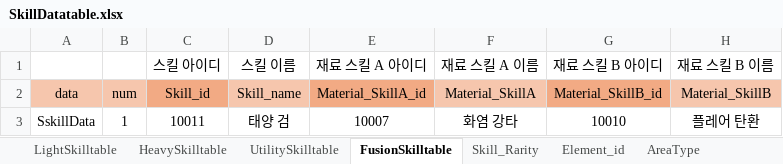
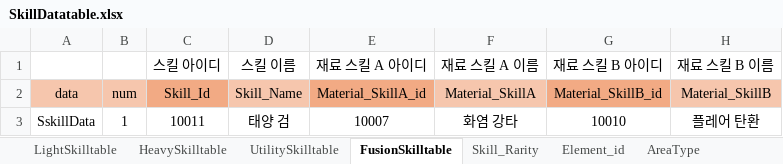
Before and after one commit to gitgiung/SBSAcademy_Team01, an Excel workbook: SkillDatatable.xlsx, sheet FusionSkilltable, drawn as a sheet; values as stored, in another font and other column widths than the file's, no borders; the diff names each change by its address in the sheet, - before the commit and + after, or states it on an @@ line.

Commit message:
10/30_3
에셋 추가 및 skilldatatable 목차 일부 수정

```diff
--- a/SkillDatatable.xlsx (sheet FusionSkilltable)
+++ b/SkillDatatable.xlsx (sheet FusionSkilltable)
-C2: Skill_id
+C2: Skill_Id
-D2: Skill_name
+D2: Skill_Name
```
Also changed, not shown: sheet UtilitySkilltable, sheet LightSkilltable, sheet AreaType, sheet HeavySkilltable, sheet Element_id, 13 other files.
